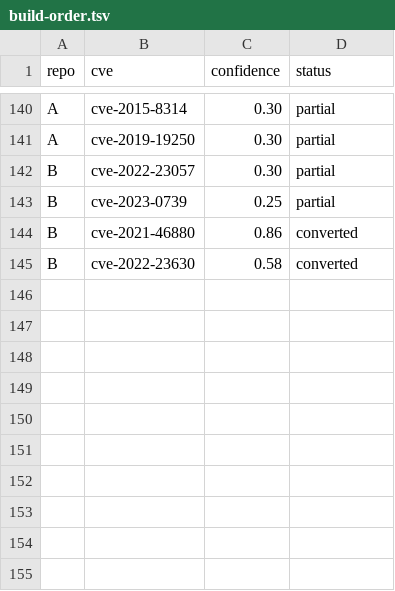
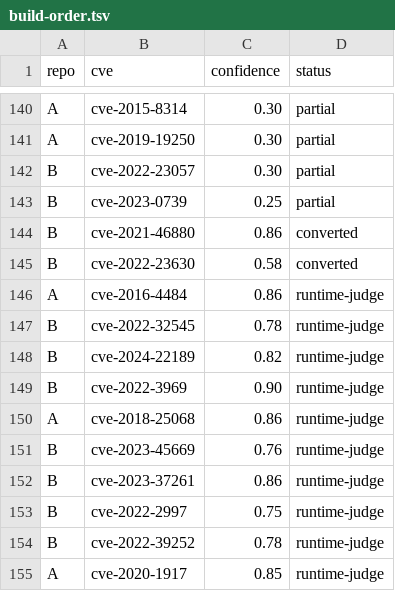
Before and after one commit to NGSecure/cve_tasks20260925A, a TSV file: report/build-order.tsv, drawn as a sheet; only a part is shown, gaps mark what is left out; the diff names each change by its address in the sheet, - before the commit and + after, or states it on an @@ line.

```diff
--- a/report/build-order.tsv
+++ b/report/build-order.tsv
+row 146: A | cve-2016-4484 | 0.86 | runtime-judge
+row 147: B | cve-2022-32545 | 0.78 | runtime-judge
+row 148: B | cve-2024-22189 | 0.82 | runtime-judge
+row 149: B | cve-2022-3969 | 0.90 | runtime-judge
+row 150: A | cve-2018-25068 | 0.86 | runtime-judge
+row 151: B | cve-2023-45669 | 0.76 | runtime-judge
+row 152: B | cve-2023-37261 | 0.86 | runtime-judge
+row 153: B | cve-2022-2997 | 0.75 | runtime-judge
+row 154: B | cve-2022-39252 | 0.78 | runtime-judge
+row 155: A | cve-2020-1917 | 0.85 | runtime-judge
```
Also changed, not shown: 2 other files.
